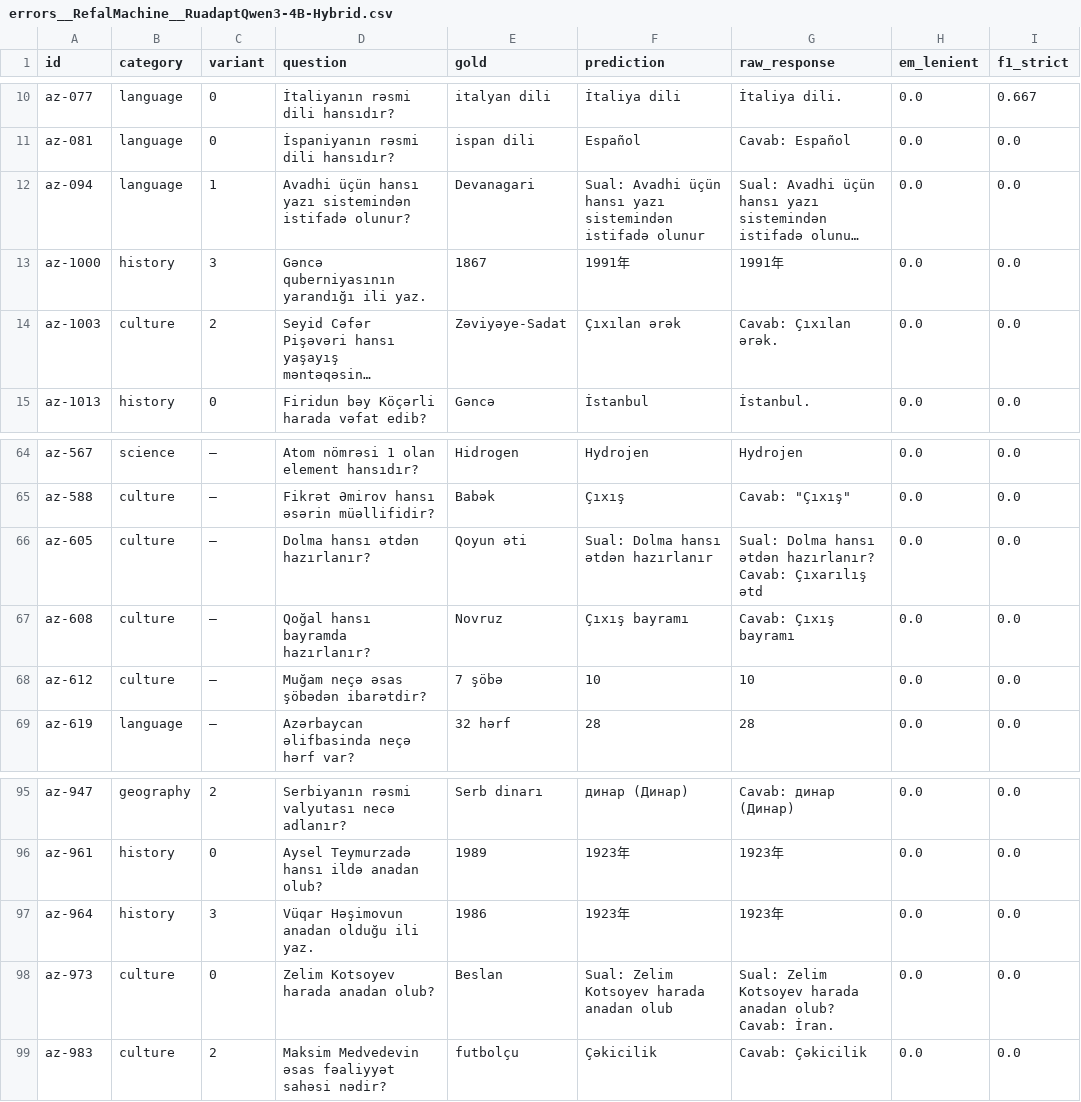
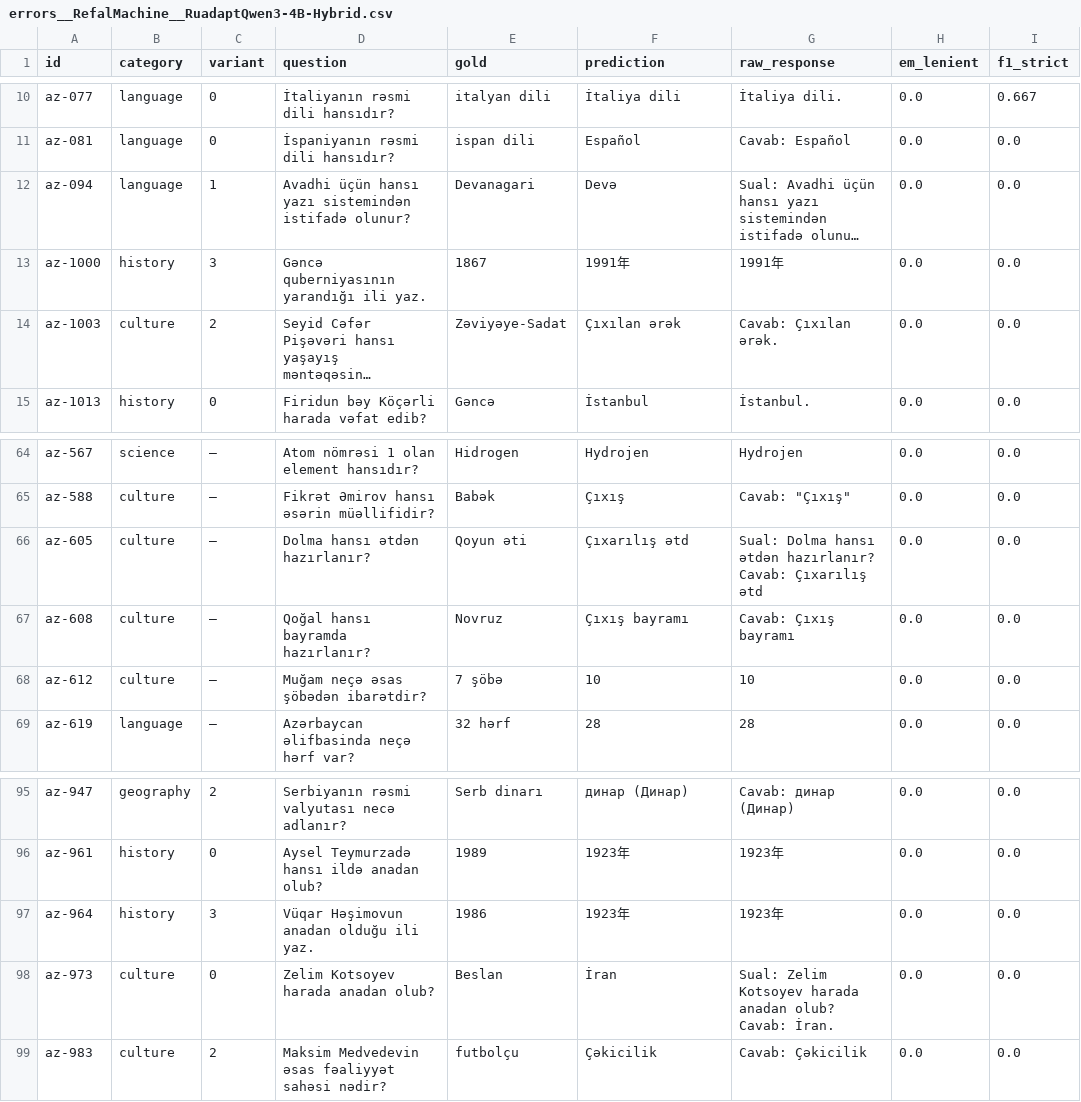
Before and after one commit to nihatgaribli/AZ-Eval-benchmark, a CSV file: results/tables/errors__RefalMachine__RuadaptQwen3-4B-Hybrid.csv, drawn as a sheet; only a part is shown, gaps mark what is left out; long unchanged cells end in …; the diff names each change by its address in the sheet, - before the commit and + after, or states it on an @@ line.

```diff
--- a/results/tables/errors__RefalMachine__RuadaptQwen3-4B-Hybrid.csv
+++ b/results/tables/errors__RefalMachine__RuadaptQwen3-4B-Hybrid.csv
-F12 (prediction): Sual: Avadhi üçün hansı yazı sistemindən istifadə olunur
+F12 (prediction): Devə
-F66 (prediction): Sual: Dolma hansı ətdən hazırlanır
+F66 (prediction): Çıxarılış ətd
-F98 (prediction): Sual: Zelim Kotsoyev harada anadan olub
+F98 (prediction): İran
```
Also changed, not shown: results/tables/errors__CohereLabs__aya-expanse-8b.csv, results/tables/errors__Qwen__Qwen3-4B.csv, 53 other files.
